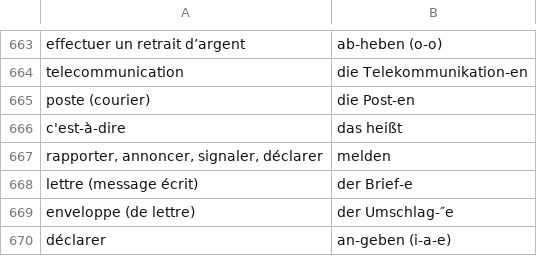
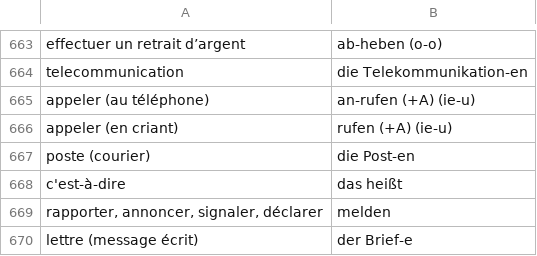
Before and after one commit to alexn11/anki-listes, a CSV file: B1.anki.csv, drawn as a sheet; only a part is shown, gaps mark what is left out; the shorter side is filled out with more unchanged rows.

```diff
--- a/B1.anki.csv
+++ b/B1.anki.csv
@@ -664,2 +664,4 @@ effectuer un retrait d’argent;ab-heben (o-o)
 telecommunication;die Telekommunikation-en
+appeler (au téléphone);an-rufen (+A) (ie-u)
+appeler (en criant);rufen (+A) (ie-u)
 poste (courier);die Post-en
```
Also changed, not shown: worter-liste-decks.anki.csv.
